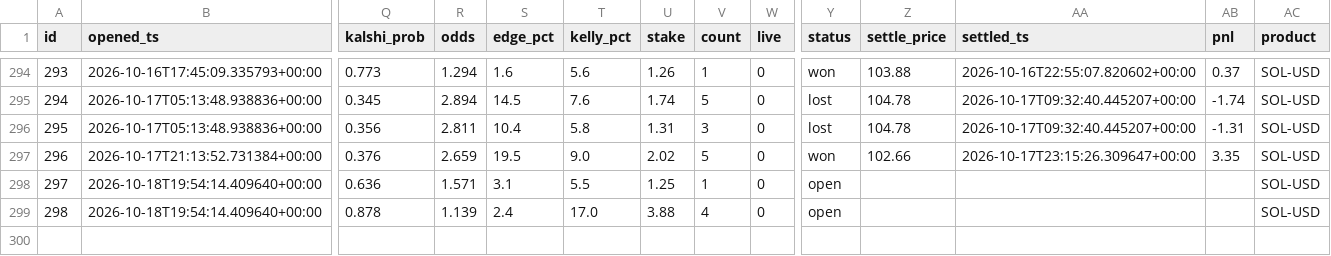
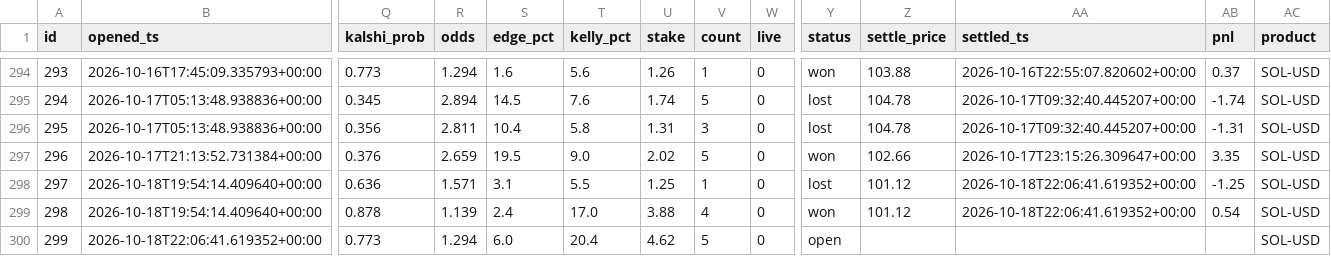
Before and after one commit to JorgeCampe/crypto-signals-bot, a CSV file: crypto_signals_bot/data/positions.csv, drawn as a sheet; only a part is shown, gaps mark what is left out; rows hold the shown columns only; the diff names each change by its address in the sheet, - before the commit and + after, or states it on an @@ line.

```diff
--- a/crypto_signals_bot/data/positions.csv
+++ b/crypto_signals_bot/data/positions.csv
-Y298 (status): open
+Y298 (status): lost
-Z298:Z299 (settle_price): (empty)
+Z298:Z299 (settle_price): 101.12
-AA298:AA299 (settled_ts): (empty)
+AA298:AA299 (settled_ts): 2026-10-18T22:06:41.619352+00:00
-AB298 (pnl): (empty)
+AB298 (pnl): -1.25
-Y299 (status): open
+Y299 (status): won
-AB299 (pnl): (empty)
+AB299 (pnl): 0.54
+row 300: 299 | 2026-10-18T22:06:41.619352+00:00 | 0.773 | 1.294 | 6.0 | 20.4 | 4.62 | 5 | 0 | open |  |  |  | SOL-USD
```
Also changed, not shown: crypto_signals_bot/data/equity.csv, crypto_signals_bot/data/signals.csv, 2 other files.
